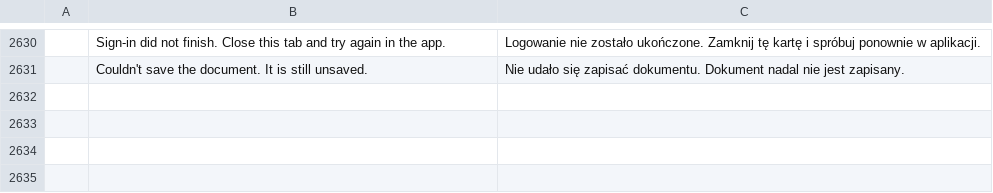
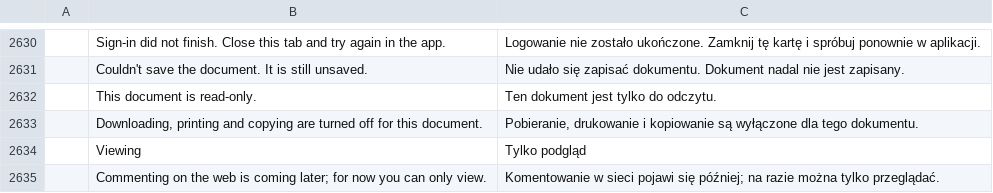
Before and after one commit to tuananhfr/wordcraft, a TSV file: crates/ui-egui/src/i18n/pl.tsv, drawn as a sheet; only a part is shown, gaps mark what is left out; the diff names each change by its address in the sheet, - before the commit and + after, or states it on an @@ line.

Commit message:
Read-only and comment modes through window.erpHost v2 (web only)
The host sets edit, comment or view mode and can downgrade a document
while it is open; refused UI is greyed and the shell's Share replaces
the editor's own. Recorded in ERPCONS-CHANGES.md.

```diff
--- a/crates/ui-egui/src/i18n/pl.tsv
+++ b/crates/ui-egui/src/i18n/pl.tsv
+row 2632:  | This document is read-only. | Ten dokument jest tylko do odczytu.
+row 2633:  | Downloading, printing and copying are turned off for this document. | Pobieranie, drukowanie i kopiowanie są wyłączone dla tego dokumentu.
+row 2634:  | Viewing | Tylko podgląd
+row 2635:  | Commenting on the web is coming later; for now you can only view. | Komentowanie w sieci pojawi się później; na razie można tylko przeglądać.
```
Also changed, not shown: crates/ui-egui/src/i18n/vi.tsv, 34 other files.
